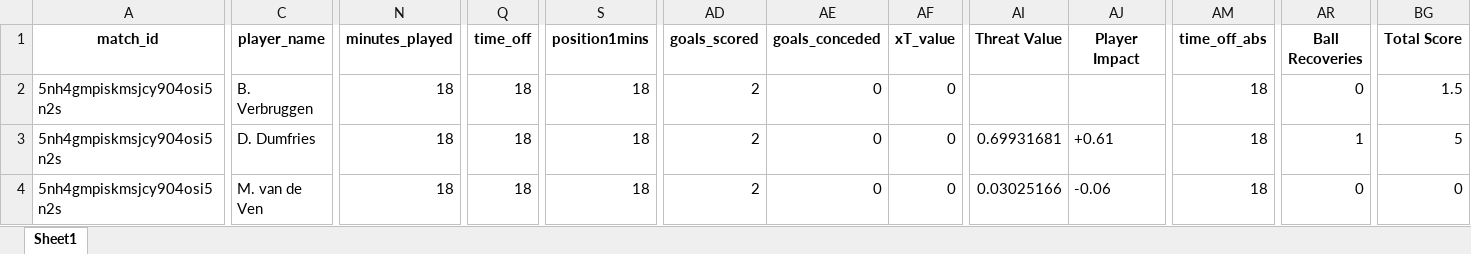
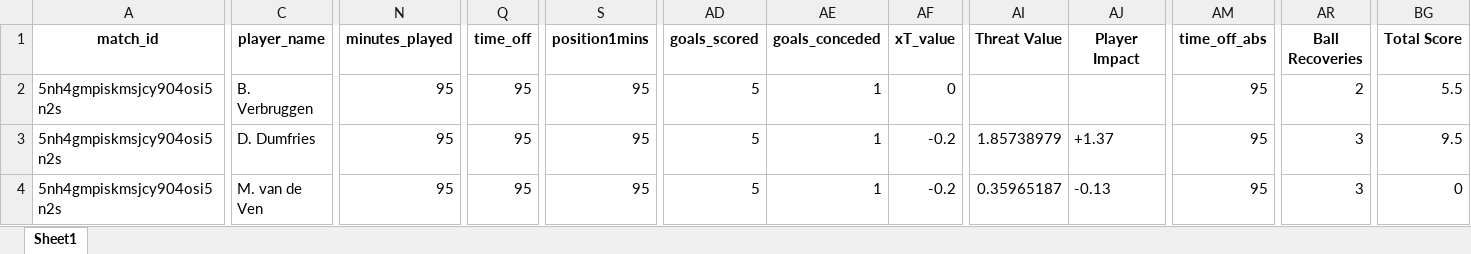
Before and after one commit to WTAnalysis/bnc, an Excel workbook: bnc-streamlit-app/data/points/5nh4gmpiskmsjcy904osi5n2s_playerlog.xlsx, sheet Sheet1, drawn as a sheet; only a part is shown, gaps mark what is left out; values as stored, in another font and other column widths than the file's, no borders; the diff covers the shown part only; the diff names each change by its address in the sheet, - before the commit and + after, or states it on an @@ line.

Commit message:
Add points for 5nh4gmpiskmsjcy904osi5n2s_playerlog

```diff
--- a/bnc-streamlit-app/data/points/5nh4gmpiskmsjcy904osi5n2s_playerlog.xlsx (sheet Sheet1)
+++ b/bnc-streamlit-app/data/points/5nh4gmpiskmsjcy904osi5n2s_playerlog.xlsx (sheet Sheet1)
-N2:N4 (minutes_played): 18
+N2:N4 (minutes_played): 95
-Q2:Q4 (time_off): 18
+Q2:Q4 (time_off): 95
-S2:S4 (position1mins): 18
+S2:S4 (position1mins): 95
-AD2:AD4 (goals_scored): 2
+AD2:AD4 (goals_scored): 5
-AE2:AE4 (goals_conceded): 0
+AE2:AE4 (goals_conceded): 1
-AM2:AM4 (time_off_abs): 18
+AM2:AM4 (time_off_abs): 95
-AR2 (Ball Recoveries): 0
+AR2 (Ball Recoveries): 2
-BG2 (Total Score): 1.5
+BG2 (Total Score): 5.5
-AF3:AF4 (xT_value): 0
+AF3:AF4 (xT_value): -0.2
-AI3 (Threat Value): 0.69931681
+AI3 (Threat Value): 1.85738979
-AJ3 (Player Impact): +0.61
+AJ3 (Player Impact): +1.37
-AR3 (Ball Recoveries): 1
+AR3 (Ball Recoveries): 3
-BG3 (Total Score): 5
+BG3 (Total Score): 9.5
-AI4 (Threat Value): 0.03025166
+AI4 (Threat Value): 0.35965187
-AJ4 (Player Impact): -0.06
+AJ4 (Player Impact): -0.13
-AR4 (Ball Recoveries): 0
+AR4 (Ball Recoveries): 3
```
Also changed, not shown: 10 added rows and 337 edited cells elsewhere in this sheet.
